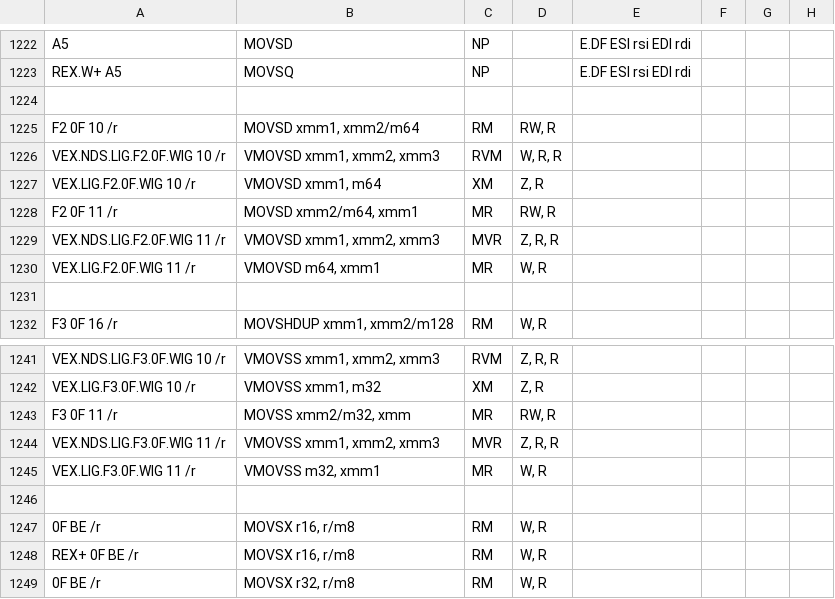
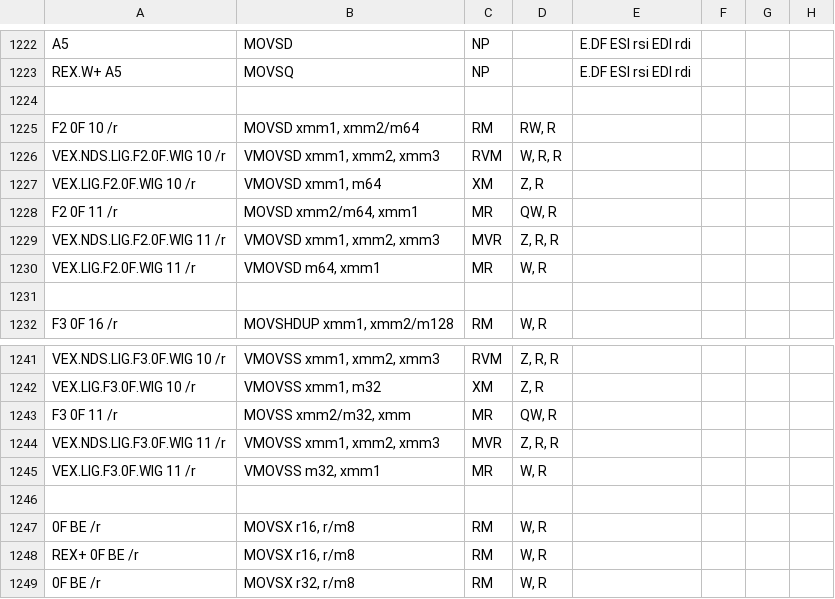
Before and after one commit to StanfordPL/x64asm, a CSV file: src/x86.csv, drawn as a sheet; only a part is shown, gaps mark what is left out; the diff names each change by its address in the sheet, - before the commit and + after, or states it on an @@ line.

Commit message:
more precise entry in spreadsheet for movss and movsd

```diff
--- a/src/x86.csv
+++ b/src/x86.csv
-D1228: RW, R
+D1228: QW, R
-D1243: RW, R
+D1243: QW, R
```
Also changed, not shown: 1 other file.
